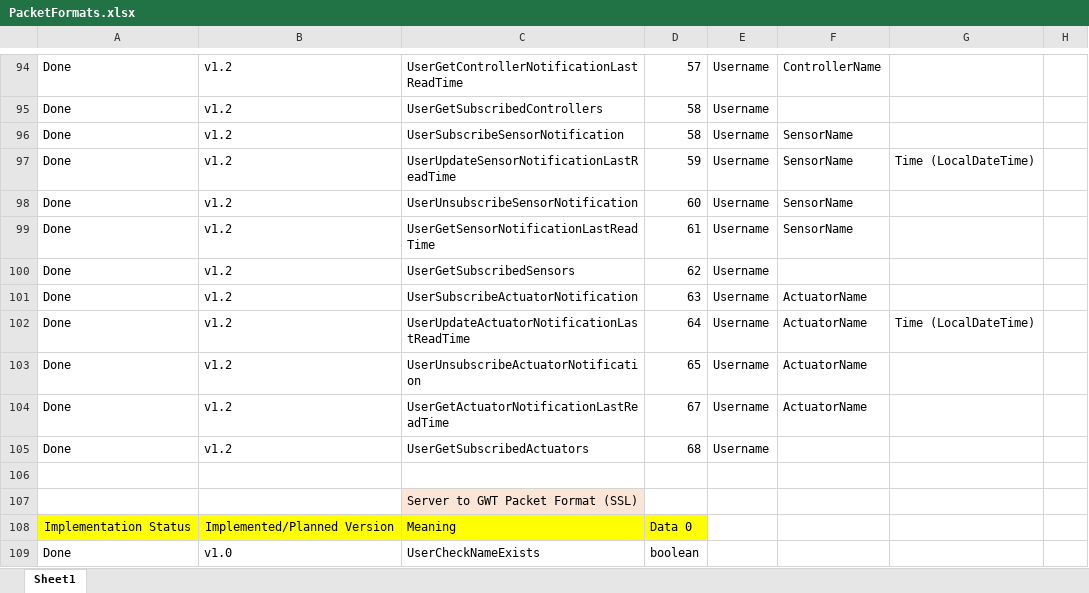
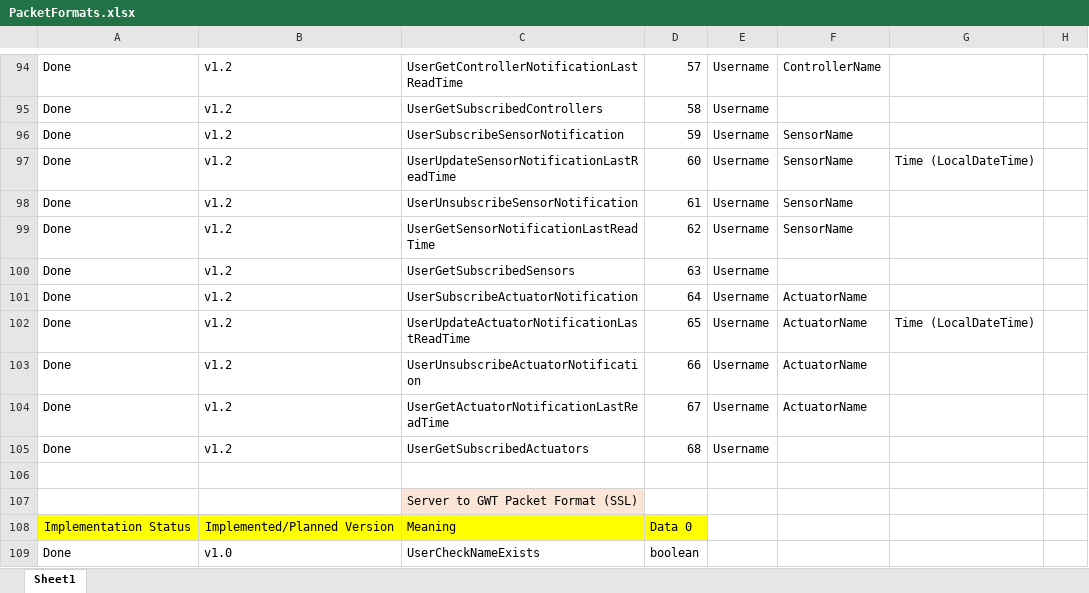
Before and after one commit to kingkingyyk/Chi, an Excel workbook: PacketFormats.xlsx, sheet Sheet1, drawn as a sheet; only a part is shown, gaps mark what is left out; values as stored, in another font and other column widths than the file's, no borders; the diff names each change by its address in the sheet, - before the commit and + after, or states it on an @@ line.

Commit message:
Wed 9 Nov 2016 14:33 commit by king
Code :
Update PacketFormat.xlsx

```diff
--- a/PacketFormats.xlsx (sheet Sheet1)
+++ b/PacketFormats.xlsx (sheet Sheet1)
-D96: 58
+D96: 59
-D97: 59
+D97: 60
-D98: 60
+D98: 61
-D99: 61
+D99: 62
-D100: 62
+D100: 63
-D101: 63
+D101: 64
-D102: 64
+D102: 65
-D103: 65
+D103: 66
```
Also changed, not shown: 2 other files.
